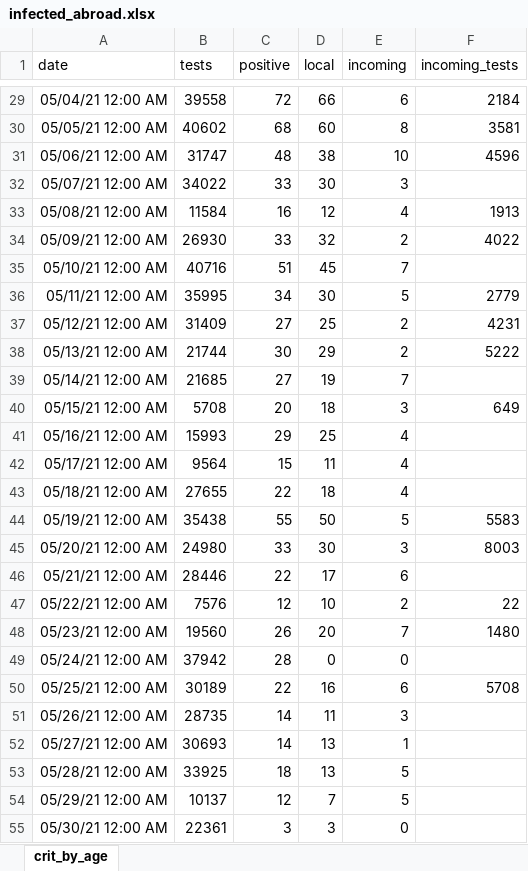
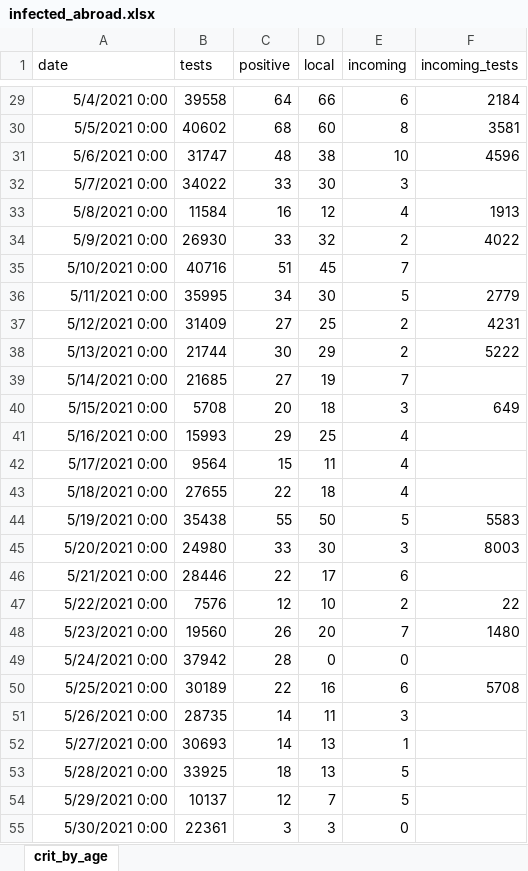
Before and after one commit to yuval-harpaz/covid-19-israel-matlab, an Excel workbook: data/Israel/infected_abroad.xlsx, sheet crit_by_age, drawn as a sheet; only a part is shown, gaps mark what is left out; values as stored, in another font and other column widths than the file's, no borders; the diff covers the shown part only; the diff names each change by its address in the sheet, - before the commit and + after, or states it on an @@ line.

```diff
--- a/data/Israel/infected_abroad.xlsx (sheet crit_by_age)
+++ b/data/Israel/infected_abroad.xlsx (sheet crit_by_age)
-A29 (date): 05/04/21 12:00 AM
+A29 (date): 5/4/2021 0:00
-C29 (positive): 72
+C29 (positive): 64
-A30 (date): 05/05/21 12:00 AM
+A30 (date): 5/5/2021 0:00
-A31 (date): 05/06/21 12:00 AM
+A31 (date): 5/6/2021 0:00
-A32 (date): 05/07/21 12:00 AM
+A32 (date): 5/7/2021 0:00
-A33 (date): 05/08/21 12:00 AM
+A33 (date): 5/8/2021 0:00
-A34 (date): 05/09/21 12:00 AM
+A34 (date): 5/9/2021 0:00
-A35 (date): 05/10/21 12:00 AM
+A35 (date): 5/10/2021 0:00
-A36 (date): 05/11/21 12:00 AM
+A36 (date): 5/11/2021 0:00
-A37 (date): 05/12/21 12:00 AM
+A37 (date): 5/12/2021 0:00
-A38 (date): 05/13/21 12:00 AM
+A38 (date): 5/13/2021 0:00
-A39 (date): 05/14/21 12:00 AM
+A39 (date): 5/14/2021 0:00
-A40 (date): 05/15/21 12:00 AM
+A40 (date): 5/15/2021 0:00
-A41 (date): 05/16/21 12:00 AM
+A41 (date): 5/16/2021 0:00
-A42 (date): 05/17/21 12:00 AM
+A42 (date): 5/17/2021 0:00
-A43 (date): 05/18/21 12:00 AM
+A43 (date): 5/18/2021 0:00
-A44 (date): 05/19/21 12:00 AM
+A44 (date): 5/19/2021 0:00
-A45 (date): 05/20/21 12:00 AM
+A45 (date): 5/20/2021 0:00
-A46 (date): 05/21/21 12:00 AM
+A46 (date): 5/21/2021 0:00
-A47 (date): 05/22/21 12:00 AM
+A47 (date): 5/22/2021 0:00
-A48 (date): 05/23/21 12:00 AM
+A48 (date): 5/23/2021 0:00
-A49 (date): 05/24/21 12:00 AM
+A49 (date): 5/24/2021 0:00
-A50 (date): 05/25/21 12:00 AM
+A50 (date): 5/25/2021 0:00
-A51 (date): 05/26/21 12:00 AM
+A51 (date): 5/26/2021 0:00
-A52 (date): 05/27/21 12:00 AM
+A52 (date): 5/27/2021 0:00
-A53 (date): 05/28/21 12:00 AM
+A53 (date): 5/28/2021 0:00
-A54 (date): 05/29/21 12:00 AM
+A54 (date): 5/29/2021 0:00
-A55 (date): 05/30/21 12:00 AM
+A55 (date): 5/30/2021 0:00
```
Also changed, not shown: 73 edited cells elsewhere in this sheet, 13 other files.
